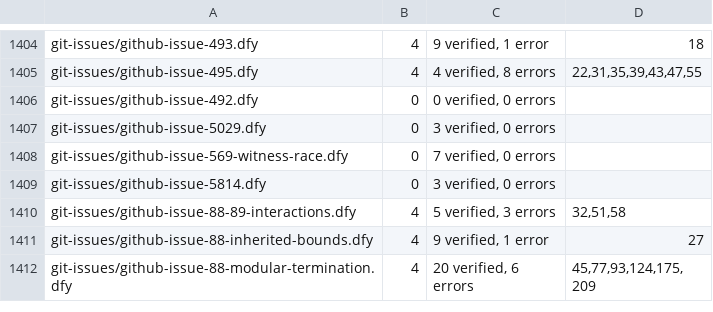
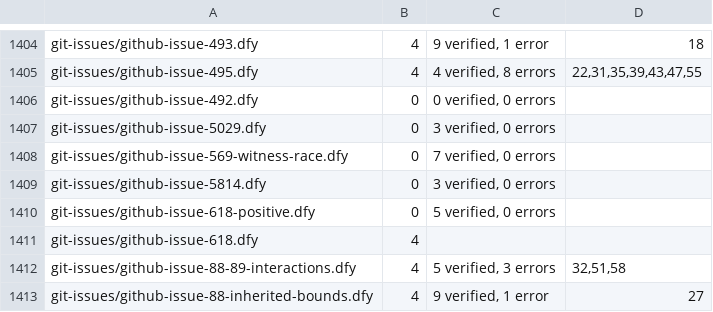
Before and after one commit to erniecohen/dafny, a TSV file: .github/review/expected-verdicts-additional-axioms.tsv, drawn as a sheet; only a part is shown, gaps mark what is left out; the shorter side is filled out with more unchanged rows; the diff names each change by its address in the sheet, - before the commit and + after, or states it on an @@ line.

```diff
--- a/.github/review/expected-verdicts-additional-axioms.tsv
+++ b/.github/review/expected-verdicts-additional-axioms.tsv
+row 1410: git-issues/github-issue-618-positive.dfy | 0 | 5 verified, 0 errors
+row 1411: git-issues/github-issue-618.dfy | 4
```
Also changed, not shown: .github/review/expected-verdicts.tsv, docs/dev/design/241-option-audit.tsv, 16 other files.
